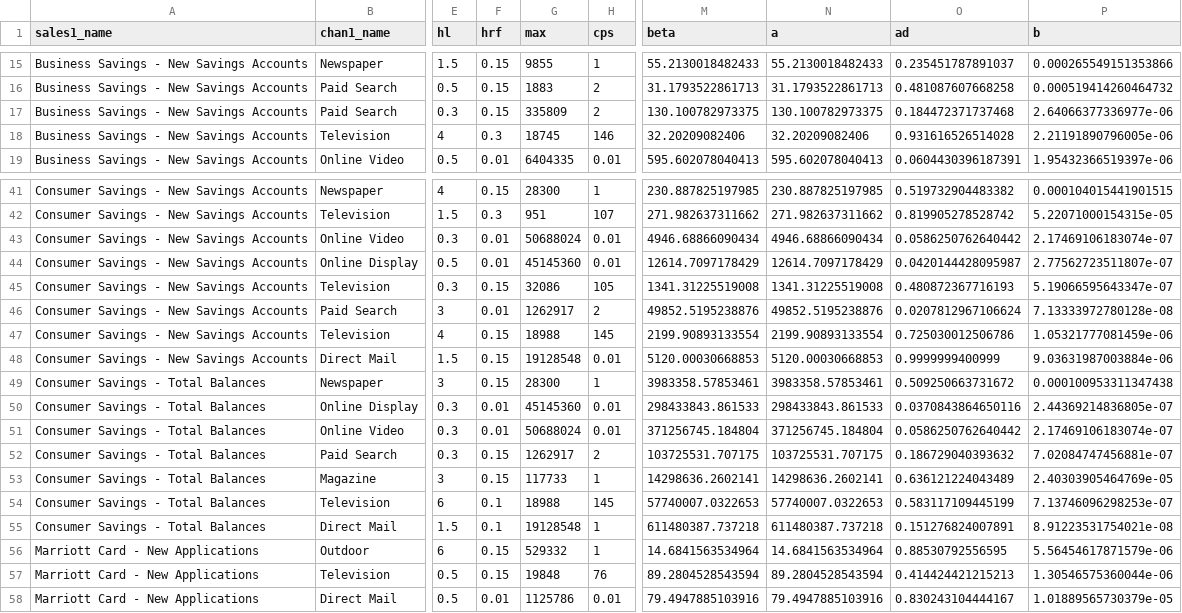
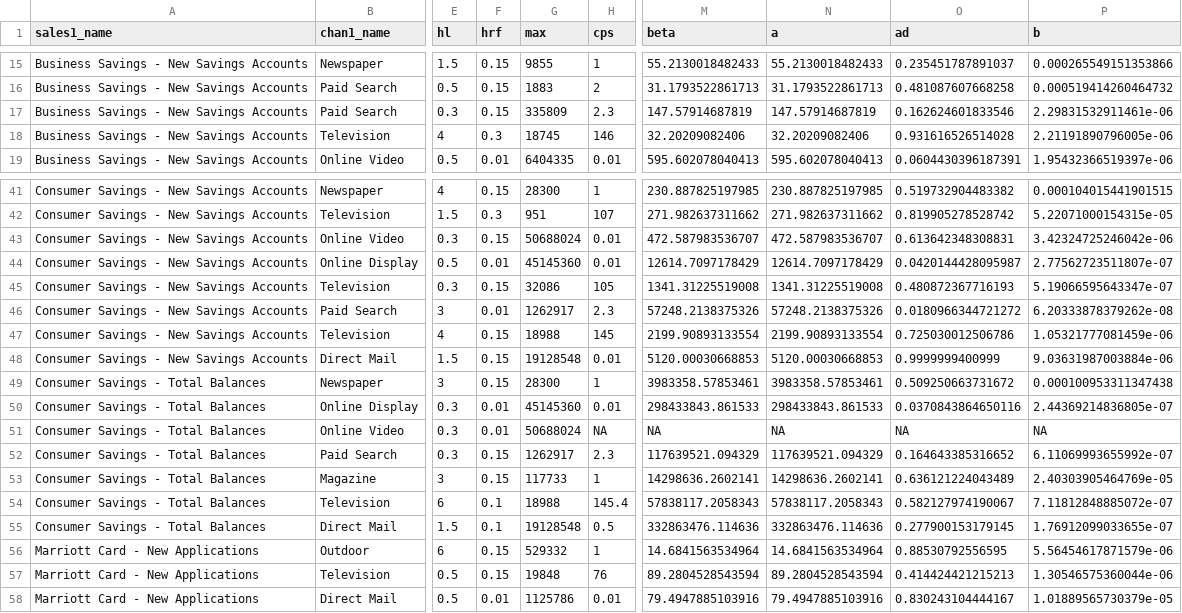
Before and after one commit to truesightconsulting/chase, a CSV file: admin/opt/curve/sim_output_curve.csv, drawn as a sheet; only a part is shown, gaps mark what is left out; the diff covers the shown part only; the diff names each change by its address in the sheet, - before the commit and + after, or states it on an @@ line.

Commit message:
tweak curves v5

```diff
--- a/admin/opt/curve/sim_output_curve.csv
+++ b/admin/opt/curve/sim_output_curve.csv
-H17 (cps): 2
+H17 (cps): 2.3
-M17 (beta): 130.100782973375
+M17 (beta): 147.57914687819
-N17 (a): 130.100782973375
+N17 (a): 147.57914687819
-O17 (ad): 0.184472371737468
+O17 (ad): 0.162624601833546
-P17 (b): 2.64066377336977e-06
+P17 (b): 2.29831532911461e-06
-F43 (hrf): 0.01
+F43 (hrf): 0.15
-M43 (beta): 4946.68866090434
+M43 (beta): 472.587983536707
-N43 (a): 4946.68866090434
+N43 (a): 472.587983536707
-O43 (ad): 0.0586250762640442
+O43 (ad): 0.613642348308831
-P43 (b): 2.17469106183074e-07
+P43 (b): 3.42324725246042e-06
-H46 (cps): 2
+H46 (cps): 2.3
-M46 (beta): 49852.5195238876
+M46 (beta): 57248.2138375326
-N46 (a): 49852.5195238876
+N46 (a): 57248.2138375326
-O46 (ad): 0.0207812967106624
+O46 (ad): 0.0180966344721272
-P46 (b): 7.13333972780128e-08
+P46 (b): 6.20333878379262e-08
-H51 (cps): 0.01
+H51 (cps): NA
-M51 (beta): 371256745.184804
+M51 (beta): NA
-N51 (a): 371256745.184804
+N51 (a): NA
-O51 (ad): 0.0586250762640442
+O51 (ad): NA
-P51 (b): 2.17469106183074e-07
+P51 (b): NA
-H52 (cps): 2
+H52 (cps): 2.3
-M52 (beta): 103725531.707175
+M52 (beta): 117639521.094329
-N52 (a): 103725531.707175
+N52 (a): 117639521.094329
-O52 (ad): 0.186729040393632
+O52 (ad): 0.164643385316652
-P52 (b): 7.02084747456881e-07
+P52 (b): 6.11069993655992e-07
-H54 (cps): 145
+H54 (cps): 145.4
-M54 (beta): 57740007.0322653
+M54 (beta): 57838117.2058343
-N54 (a): 57740007.0322653
+N54 (a): 57838117.2058343
-O54 (ad): 0.583117109445199
+O54 (ad): 0.582127974190067
-P54 (b): 7.13746096298253e-07
+P54 (b): 7.11812848885072e-07
-H55 (cps): 1
+H55 (cps): 0.5
-M55 (beta): 611480387.737218
+M55 (beta): 332863476.114636
-N55 (a): 611480387.737218
+N55 (a): 332863476.114636
-O55 (ad): 0.151276824007891
+O55 (ad): 0.277900153179145
-P55 (b): 8.91223531754021e-08
+P55 (b): 1.76912099033655e-07
```
Also changed, not shown: 10 edited cells elsewhere in this file, admin/opt/admin/adm_curve.csv, admin/opt/curve/sim_modelinput_curve.csv.
